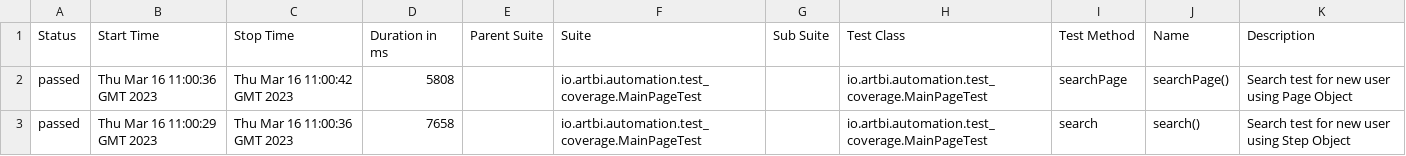
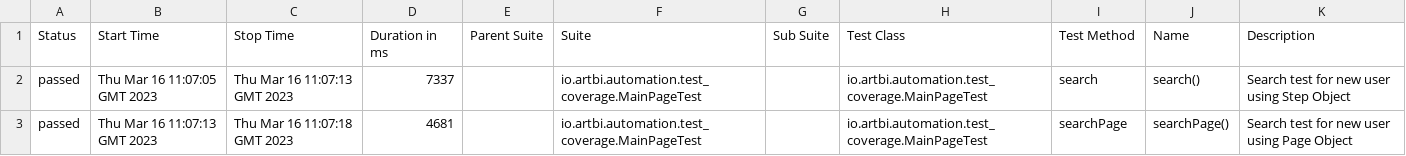
Before and after one commit to ArtBi/github-actions-selenide-allure, a CSV file: 11/data/suites.csv, drawn as a sheet.

```diff
--- a/11/data/suites.csv
+++ b/11/data/suites.csv
@@ -1,3 +1,3 @@
 "Status","Start Time","Stop Time","Duration in ms","Parent Suite","Suite","Sub Suite","Test Class","Test Method","Name","Description"
-"passed","Thu Mar 16 11:00:36 GMT 2023","Thu Mar 16 11:00:42 GMT 2023","5808","","io.artbi.automation.test_coverage.MainPageTest","","io.artbi.automation.test_coverage.MainPageTest","searchPage","searchPage()","Search test for new user using Page Object"
-"passed","Thu Mar 16 11:00:29 GMT 2023","Thu Mar 16 11:00:36 GMT 2023","7658","","io.artbi.automation.test_coverage.MainPageTest","","io.artbi.automation.test_coverage.MainPageTest","search","search()","Search test for new user using Step Object"
+"passed","Thu Mar 16 11:07:05 GMT 2023","Thu Mar 16 11:07:13 GMT 2023","7337","","io.artbi.automation.test_coverage.MainPageTest","","io.artbi.automation.test_coverage.MainPageTest","search","search()","Search test for new user using Step Object"
+"passed","Thu Mar 16 11:07:13 GMT 2023","Thu Mar 16 11:07:18 GMT 2023","4681","","io.artbi.automation.test_coverage.MainPageTest","","io.artbi.automation.test_coverage.MainPageTest","searchPage","searchPage()","Search test for new user using Page Object"
```
Also changed, not shown: 28 other files.
